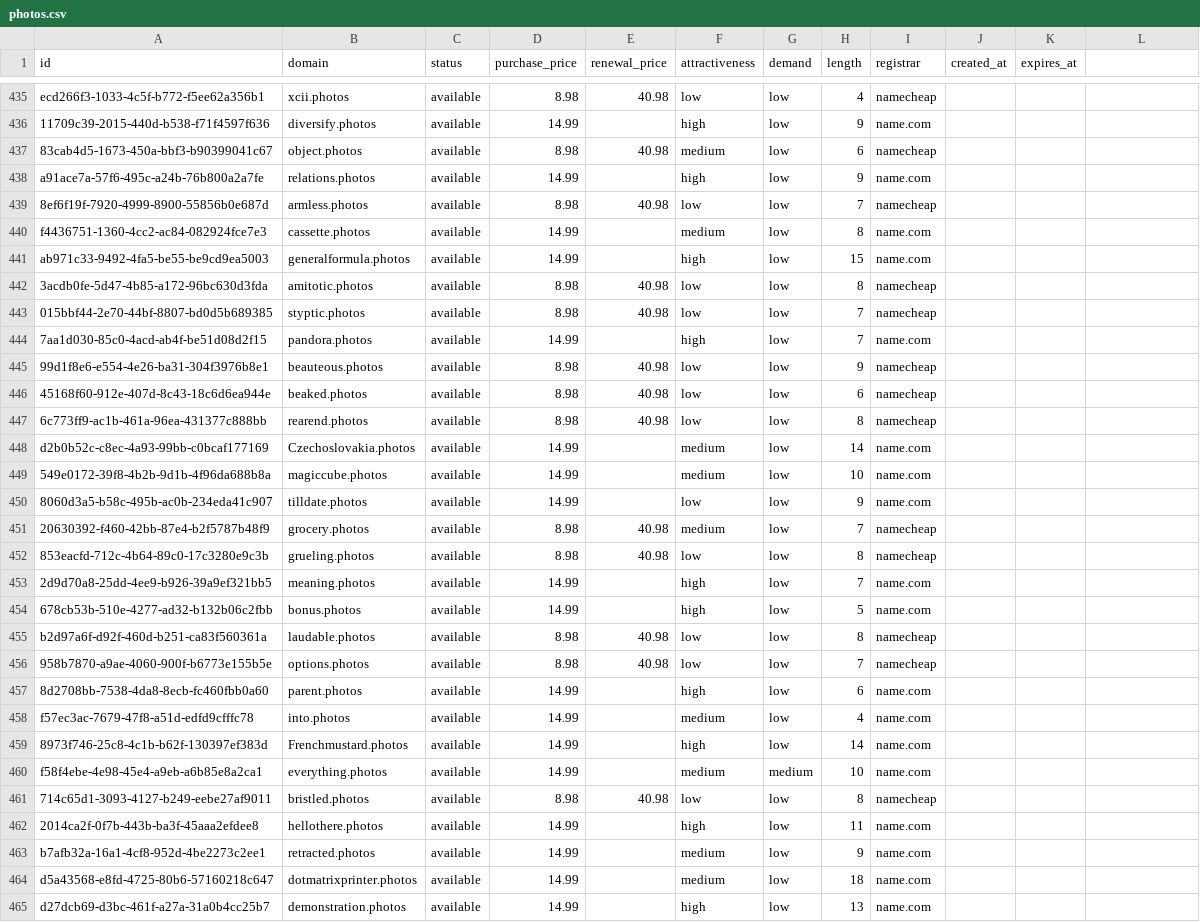
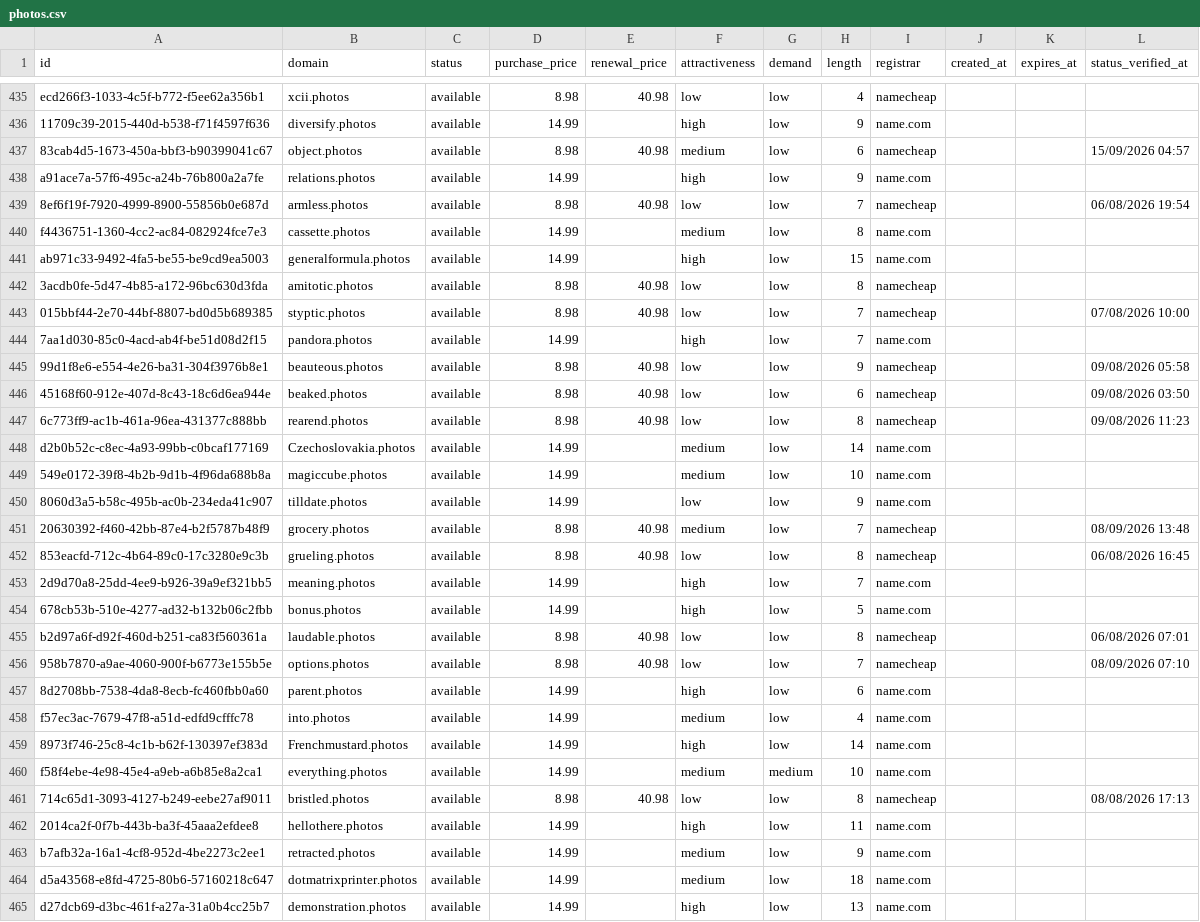
Before and after one commit to UniqueDomains/photos-oneword-domains, a CSV file: photos.csv, drawn as a sheet; only a part is shown, gaps mark what is left out; the diff covers the shown part only.

Commit message:
Domains update

```diff
--- a/photos.csv
+++ b/photos.csv
@@ -1 +1 @@
-id,domain,status,purchase_price,renewal_price,attractiveness,demand,length,registrar,created_at,expires_at
+id,domain,status,purchase_price,renewal_price,attractiveness,demand,length,registrar,created_at,expires_at,status_verified_at
@@ -437 +437 @@ ecd266f3-1033-4c5f-b772-f5ee62a356b1,xcii.photos,available,8.98,40.98,low,low,4,
-83cab4d5-1673-450a-bbf3-b90399041c67,object.photos,available,8.98,40.98,medium,low,6,namecheap,,
+83cab4d5-1673-450a-bbf3-b90399041c67,object.photos,available,8.98,40.98,medium,low,6,namecheap,,,15/09/2026 04:57
@@ -439 +439 @@ a91ace7a-57f6-495c-a24b-76b800a2a7fe,relations.photos,available,14.99,,high,low,
-8ef6f19f-7920-4999-8900-55856b0e687d,armless.photos,available,8.98,40.98,low,low,7,namecheap,,
+8ef6f19f-7920-4999-8900-55856b0e687d,armless.photos,available,8.98,40.98,low,low,7,namecheap,,,06/08/2026 19:54
@@ -443 +443 @@ ab971c33-9492-4fa5-be55-be9cd9ea5003,generalformula.photos,available,14.99,,high
-015bbf44-2e70-44bf-8807-bd0d5b689385,styptic.photos,available,8.98,40.98,low,low,7,namecheap,,
+015bbf44-2e70-44bf-8807-bd0d5b689385,styptic.photos,available,8.98,40.98,low,low,7,namecheap,,,07/08/2026 10:00
@@ -445,3 +445,3 @@ ab971c33-9492-4fa5-be55-be9cd9ea5003,generalformula.photos,available,14.99,,high
-99d1f8e6-e554-4e26-ba31-304f3976b8e1,beauteous.photos,available,8.98,40.98,low,low,9,namecheap,,
-45168f60-912e-407d-8c43-18c6d6ea944e,beaked.photos,available,8.98,40.98,low,low,6,namecheap,,
-6c773ff9-ac1b-461a-96ea-431377c888bb,rearend.photos,available,8.98,40.98,low,low,8,namecheap,,
+99d1f8e6-e554-4e26-ba31-304f3976b8e1,beauteous.photos,available,8.98,40.98,low,low,9,namecheap,,,09/08/2026 05:58
+45168f60-912e-407d-8c43-18c6d6ea944e,beaked.photos,available,8.98,40.98,low,low,6,namecheap,,,09/08/2026 03:50
+6c773ff9-ac1b-461a-96ea-431377c888bb,rearend.photos,available,8.98,40.98,low,low,8,namecheap,,,09/08/2026 11:23
@@ -451,2 +451,2 @@ d2b0b52c-c8ec-4a93-99bb-c0bcaf177169,Czechoslovakia.photos,available,14.99,,medi
-20630392-f460-42bb-87e4-b2f5787b48f9,grocery.photos,available,8.98,40.98,medium,low,7,namecheap,,
-853eacfd-712c-4b64-89c0-17c3280e9c3b,grueling.photos,available,8.98,40.98,low,low,8,namecheap,,
+20630392-f460-42bb-87e4-b2f5787b48f9,grocery.photos,available,8.98,40.98,medium,low,7,namecheap,,,08/09/2026 13:48
+853eacfd-712c-4b64-89c0-17c3280e9c3b,grueling.photos,available,8.98,40.98,low,low,8,namecheap,,,06/08/2026 16:45
@@ -455,2 +455,2 @@ d2b0b52c-c8ec-4a93-99bb-c0bcaf177169,Czechoslovakia.photos,available,14.99,,medi
-b2d97a6f-d92f-460d-b251-ca83f560361a,laudable.photos,available,8.98,40.98,low,low,8,namecheap,,
-958b7870-a9ae-4060-900f-b6773e155b5e,options.photos,available,8.98,40.98,low,low,7,namecheap,,
+b2d97a6f-d92f-460d-b251-ca83f560361a,laudable.photos,available,8.98,40.98,low,low,8,namecheap,,,06/08/2026 07:01
+958b7870-a9ae-4060-900f-b6773e155b5e,options.photos,available,8.98,40.98,low,low,7,namecheap,,,08/09/2026 07:10
@@ -461 +461 @@ f58f4ebe-4e98-45e4-a9eb-a6b85e8a2ca1,everything.photos,available,14.99,,medium,m
-714c65d1-3093-4127-b249-eebe27af9011,bristled.photos,available,8.98,40.98,low,low,8,namecheap,,
+714c65d1-3093-4127-b249-eebe27af9011,bristled.photos,available,8.98,40.98,low,low,8,namecheap,,,08/08/2026 17:13
```
Also changed, not shown: 117 edited cells elsewhere in this file, 6 other files.
